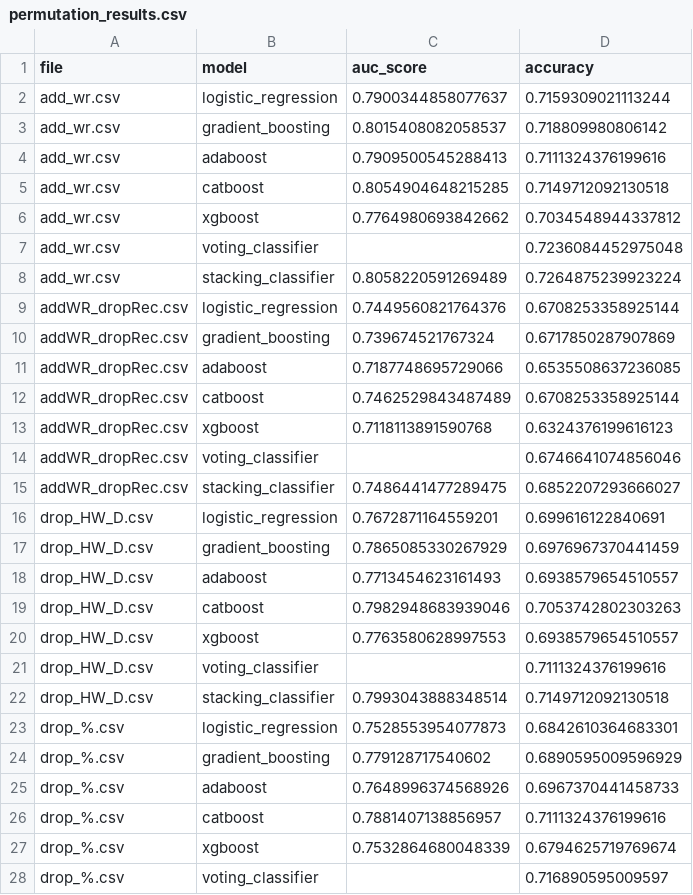
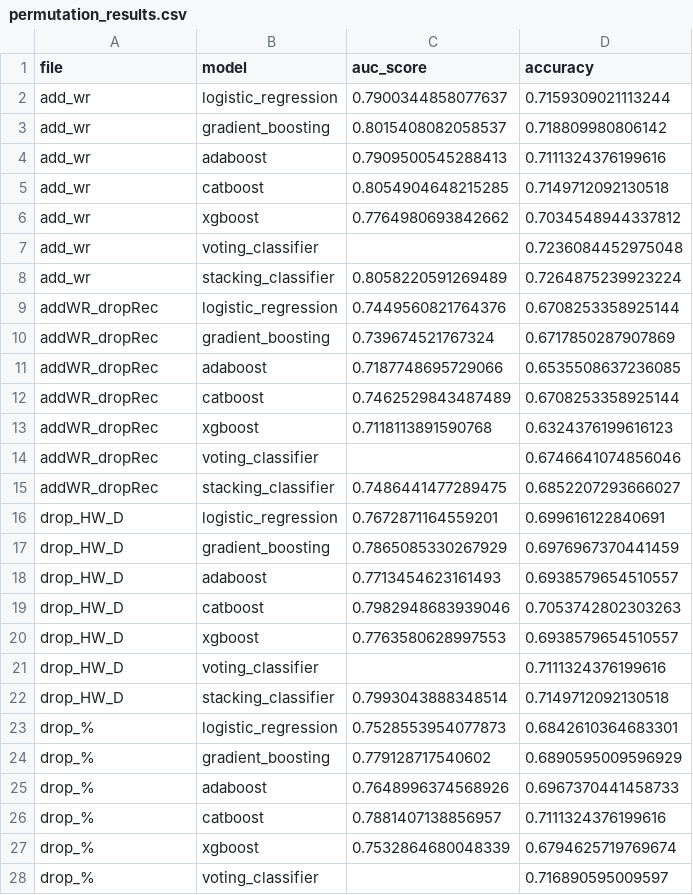
Before and after one commit to hecgon2022/DS_Final_Lab, a CSV file: permutation_results.csv, drawn as a sheet; only a part is shown; the diff covers the shown part only.

Commit message:
Made roc graphing script and table which shows accuracy of models over all data

```diff
--- a/permutation_results.csv
+++ b/permutation_results.csv
@@ -1,28 +1,28 @@
 file,model,auc_score,accuracy
-add_wr.csv,logistic_regression,0.7900344858077637,0.7159309021113244
-add_wr.csv,gradient_boosting,0.8015408082058537,0.718809980806142
-add_wr.csv,adaboost,0.7909500545288413,0.7111324376199616
-add_wr.csv,catboost,0.8054904648215285,0.7149712092130518
-add_wr.csv,xgboost,0.7764980693842662,0.7034548944337812
-add_wr.csv,voting_classifier,,0.7236084452975048
-add_wr.csv,stacking_classifier,0.8058220591269489,0.7264875239923224
-addWR_dropRec.csv,logistic_regression,0.7449560821764376,0.6708253358925144
-addWR_dropRec.csv,gradient_boosting,0.739674521767324,0.6717850287907869
-addWR_dropRec.csv,adaboost,0.7187748695729066,0.6535508637236085
-addWR_dropRec.csv,catboost,0.7462529843487489,0.6708253358925144
-addWR_dropRec.csv,xgboost,0.7118113891590768,0.6324376199616123
-addWR_dropRec.csv,voting_classifier,,0.6746641074856046
-addWR_dropRec.csv,stacking_classifier,0.7486441477289475,0.6852207293666027
-drop_HW_D.csv,logistic_regression,0.7672871164559201,0.699616122840691
-drop_HW_D.csv,gradient_boosting,0.7865085330267929,0.6976967370441459
-drop_HW_D.csv,adaboost,0.7713454623161493,0.6938579654510557
-drop_HW_D.csv,catboost,0.7982948683939046,0.7053742802303263
-drop_HW_D.csv,xgboost,0.7763580628997553,0.6938579654510557
-drop_HW_D.csv,voting_classifier,,0.7111324376199616
-drop_HW_D.csv,stacking_classifier,0.7993043888348514,0.7149712092130518
-drop_%.csv,logistic_regression,0.7528553954077873,0.6842610364683301
-drop_%.csv,gradient_boosting,0.779128717540602,0.6890595009596929
-drop_%.csv,adaboost,0.7648996374568926,0.6967370441458733
-drop_%.csv,catboost,0.7881407138856957,0.7111324376199616
-drop_%.csv,xgboost,0.7532864680048339,0.6794625719769674
-drop_%.csv,voting_classifier,,0.716890595009597
+add_wr,logistic_regression,0.7900344858077637,0.7159309021113244
+add_wr,gradient_boosting,0.8015408082058537,0.718809980806142
+add_wr,adaboost,0.7909500545288413,0.7111324376199616
+add_wr,catboost,0.8054904648215285,0.7149712092130518
+add_wr,xgboost,0.7764980693842662,0.7034548944337812
+add_wr,voting_classifier,,0.7236084452975048
+add_wr,stacking_classifier,0.8058220591269489,0.7264875239923224
+addWR_dropRec,logistic_regression,0.7449560821764376,0.6708253358925144
+addWR_dropRec,gradient_boosting,0.739674521767324,0.6717850287907869
+addWR_dropRec,adaboost,0.7187748695729066,0.6535508637236085
+addWR_dropRec,catboost,0.7462529843487489,0.6708253358925144
+addWR_dropRec,xgboost,0.7118113891590768,0.6324376199616123
+addWR_dropRec,voting_classifier,,0.6746641074856046
+addWR_dropRec,stacking_classifier,0.7486441477289475,0.6852207293666027
+drop_HW_D,logistic_regression,0.7672871164559201,0.699616122840691
+drop_HW_D,gradient_boosting,0.7865085330267929,0.6976967370441459
+drop_HW_D,adaboost,0.7713454623161493,0.6938579654510557
+drop_HW_D,catboost,0.7982948683939046,0.7053742802303263
+drop_HW_D,xgboost,0.7763580628997553,0.6938579654510557
+drop_HW_D,voting_classifier,,0.7111324376199616
+drop_HW_D,stacking_classifier,0.7993043888348514,0.7149712092130518
+drop_%,logistic_regression,0.7528553954077873,0.6842610364683301
+drop_%,gradient_boosting,0.779128717540602,0.6890595009596929
+drop_%,adaboost,0.7648996374568926,0.6967370441458733
+drop_%,catboost,0.7881407138856957,0.7111324376199616
+drop_%,xgboost,0.7532864680048339,0.6794625719769674
+drop_%,voting_classifier,,0.716890595009597
```
Also changed, not shown: 50 edited cells elsewhere in this file, catboost_info/time_left.tsv, 13 other files.
